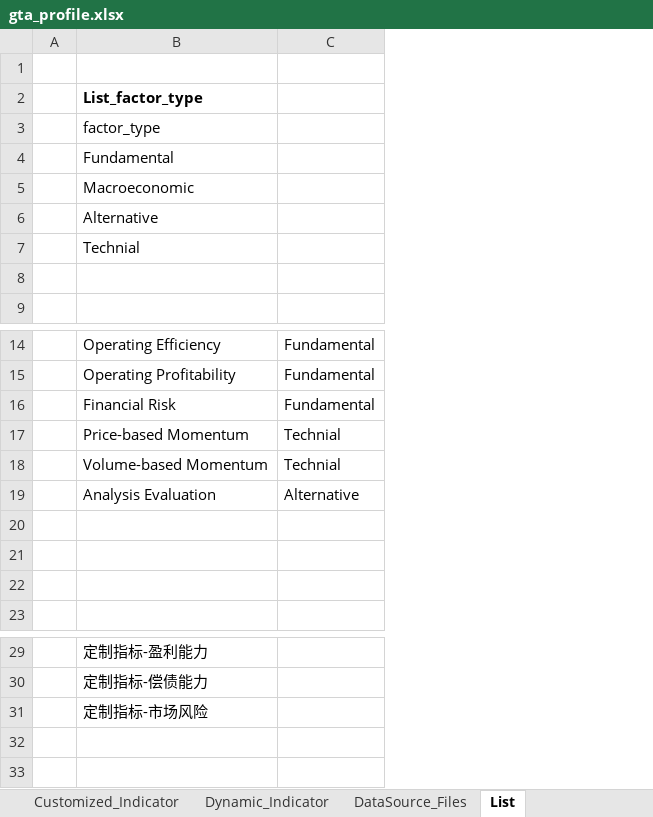
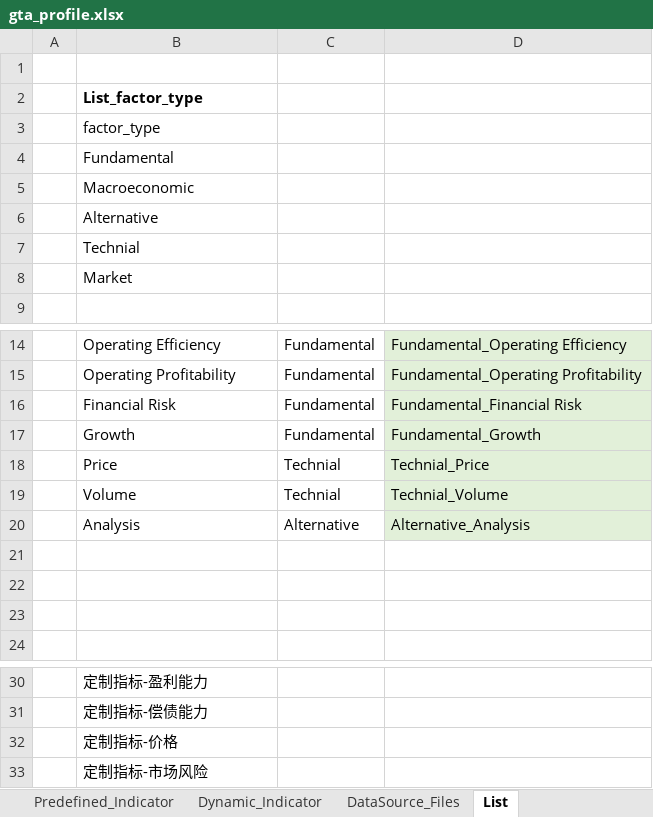
Before and after one commit to chriszheng2016/zstmodelr, an Excel workbook: inst/etc/gta_profile.xlsx, sheet List, drawn as a sheet; only a part is shown, gaps mark what is left out; values as stored, in another font and other column widths than the file's, no borders; table styles not drawn; addresses are those after the commit; the diff names each change by its address in the sheet, - before the commit and + after, or states it on an @@ line.

```diff
--- a/inst/etc/gta_profile.xlsx (sheet List)
+++ b/inst/etc/gta_profile.xlsx (sheet List)
+column D, rows 14-16: Fundamental_Operating Efficiency | Fundamental_Operating Profitability | Fundamental_Financial Risk; rows 18-20: Technial_Price | Technial_Volume | Alternative_Analysis
-B8: (empty)
+B8: Market
+row 17:  | Growth | Fundamental | Fundamental_Growth
-B18: Price-based Momentum
+B18: Price
-B19: Volume-based Momentum
+B19: Volume
-B20: Analysis Evaluation
+B20: Analysis
+row 32:  | 定制指标-价格
```
Also changed, not shown: sheet Factor_Indicator_Map, sheet Customized_Indicator, sheet Indicator_list, sheet Predefined_Indicator, other sheet tabs, hidden cells.
